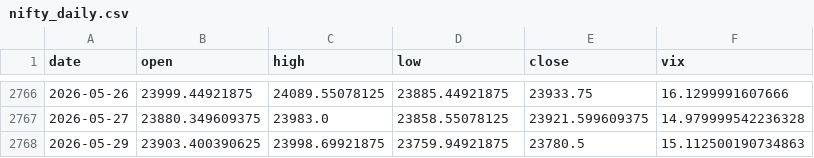
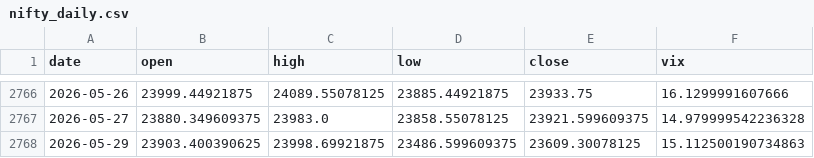
Before and after one commit to pravindev666/Caleb-Nifty-Regime-Engine, a CSV file: data/nifty_daily.csv, drawn as a sheet; only a part is shown, gaps mark what is left out.

```diff
--- a/data/nifty_daily.csv
+++ b/data/nifty_daily.csv
@@ -2767,2 +2767,2 @@ date,open,high,low,close,vix
 2026-05-27,23880.349609375,23983.0,23858.55078125,23921.599609375,14.979999542236328
-2026-05-29,23903.400390625,23998.69921875,23759.94921875,23780.5,15.112500190734863
+2026-05-29,23903.400390625,23998.69921875,23486.599609375,23609.30078125,15.112500190734863
```
Also changed, not shown: 2 other files.
